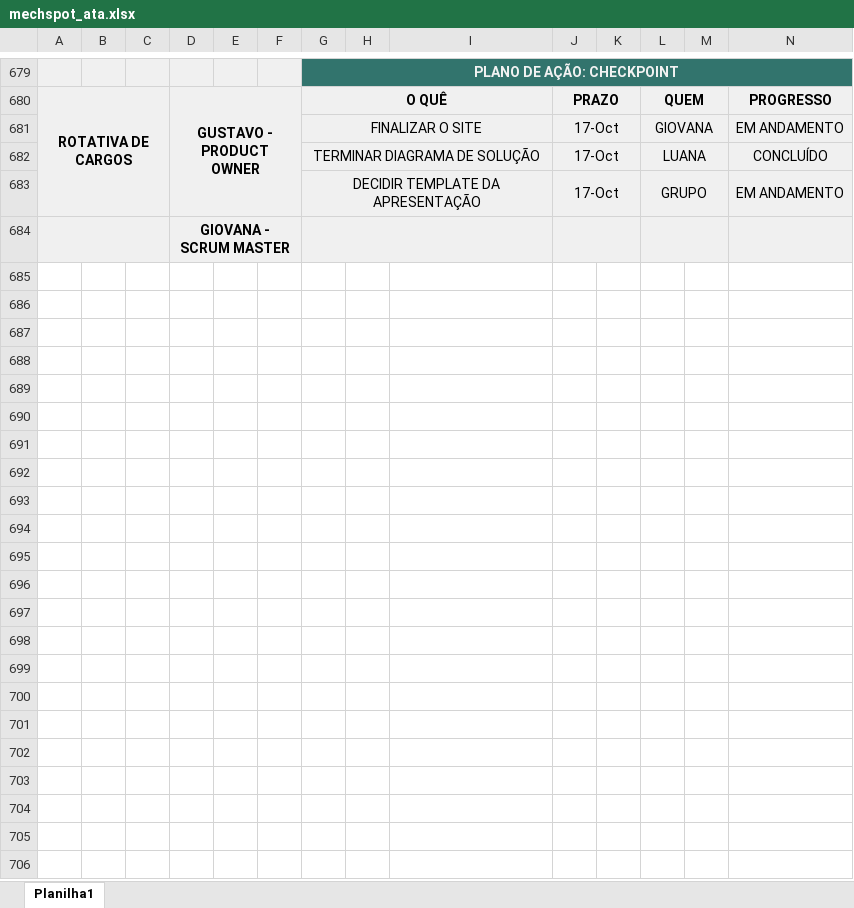
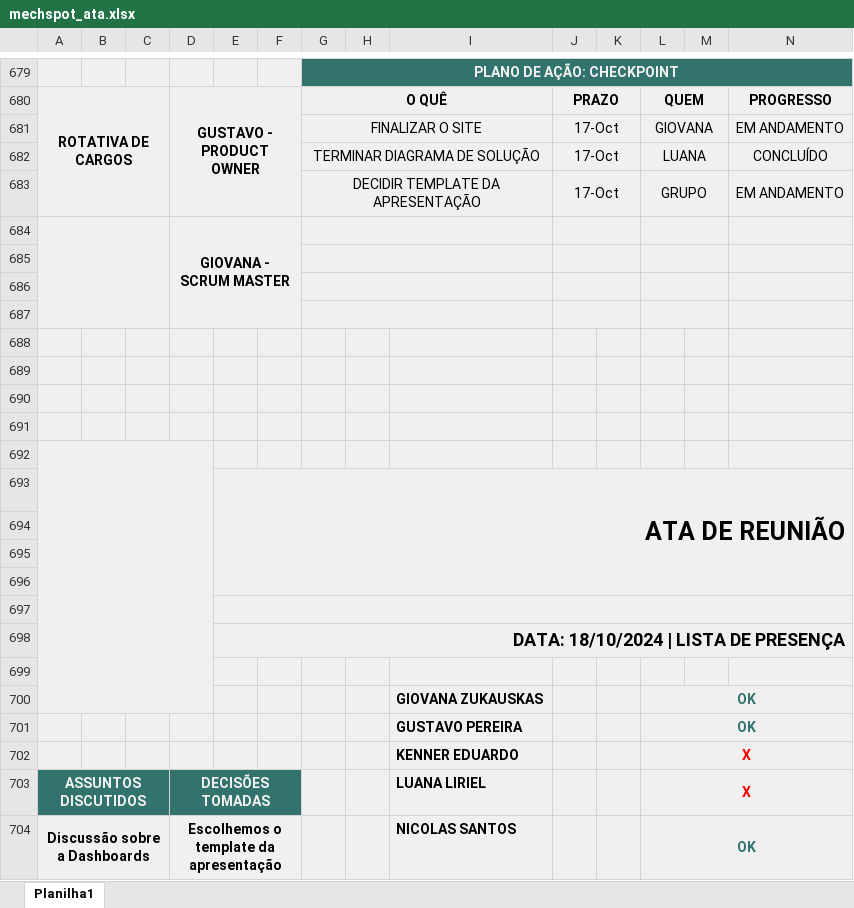
Before and after one commit to MechSpot/projeto-pi-sprint-2, an Excel workbook: documentacao/mechspot_ata.xlsx, sheet Planilha1, drawn as a sheet; only a part is shown, gaps mark what is left out; values as stored, in another font and other column widths than the file's, no borders; charts and pictures not drawn; rows hold the shown columns only; the diff covers the shown part only; the diff names each change by its address in the sheet, - before the commit and + after, or states it on an @@ line.

Commit message:
Subindo ATA

```diff
--- a/documentacao/mechspot_ata.xlsx (sheet Planilha1)
+++ b/documentacao/mechspot_ata.xlsx (sheet Planilha1)
+row 685: (empty)
+row 686: (empty)
+row 687: (empty)
+row 688: (empty)
+row 689: (empty)
+row 690: (empty)
+row 691: (empty)
+row 692: (empty)
+row 693:  |  |  |  | ATA DE REUNIÃO
+row 694: (empty)
+row 695: (empty)
+row 696: (empty)
+row 697: (empty)
+row 698:  |  |  |  | DATA: 18/10/2024 | LISTA DE PRESENÇA
+row 699: (empty)
+row 700:  |  |  |  |  |  |  |  | GIOVANA ZUKAUSKAS |  |  | OK
+row 701:  |  |  |  |  |  |  |  | GUSTAVO PEREIRA |  |  | OK
+row 702:  |  |  |  |  |  |  |  | KENNER EDUARDO |  |  | X
+row 703: ASSUNTOS DISCUTIDOS |  |  | DECISÕES TOMADAS |  |  |  |  | LUANA LIRIEL |  |  | X
+row 704: Discussão sobre a Dashboards |  |  | Escolhemos o template da apresentação |  |  |  |  | NICOLAS SANTOS |  |  | OK
```
Also changed, not shown: 32 added rows elsewhere in this sheet, charts or pictures.
